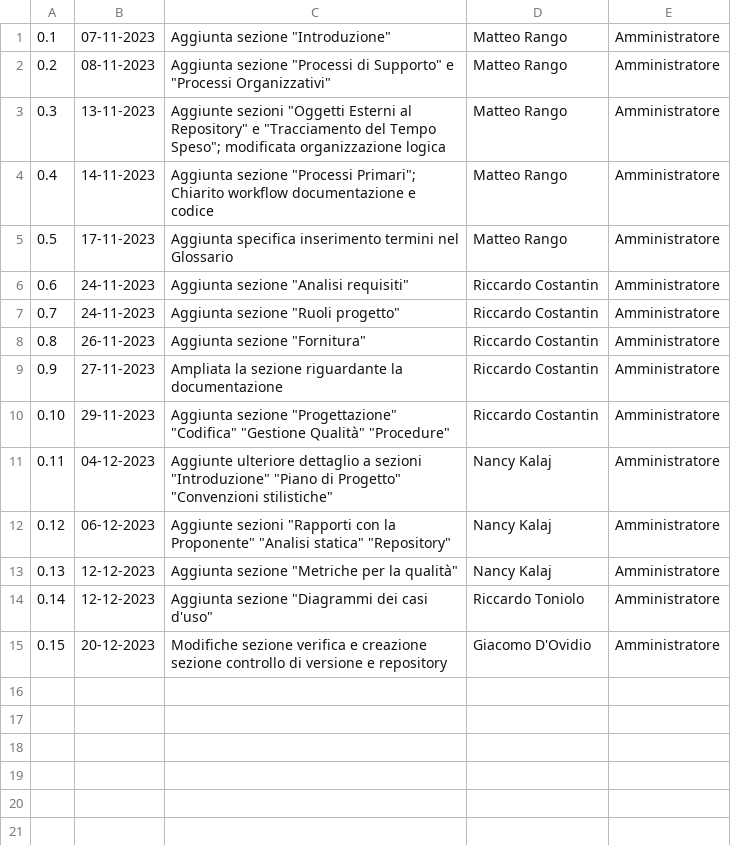
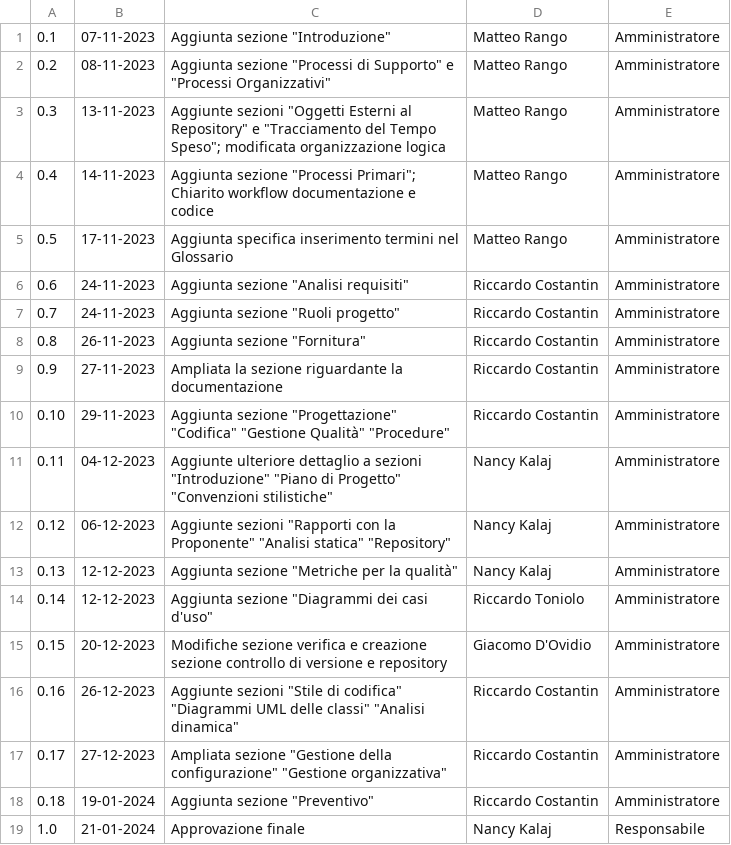
Before and after one commit to SWATEngineering/Docs, a CSV file: src/2_RTB/NormeDiProgetto/changelog.csv, drawn as a sheet; the diff names each change by its address in the sheet, - before the commit and + after, or states it on an @@ line.

Commit message:
161 issueona ndp (#169)
Co-authored-by: nance <126777026+nance97@users.noreply.github.com>
Co-authored-by: Dovid <128046372+Dovid308@users.noreply.github.com>
Co-authored-by: nance97 <nancy.kalaj@studenti.unipd.it>

```diff
--- a/src/2_RTB/NormeDiProgetto/changelog.csv
+++ b/src/2_RTB/NormeDiProgetto/changelog.csv
+row 16: 0.16 | 26-12-2023 | Aggiunte sezioni "Stile di codifica" "Diagrammi UML delle classi" "Analisi dinamica" | Riccardo Costantin | Amministratore
+row 17: 0.17 | 27-12-2023 | Ampliata sezione "Gestione della configurazione" "Gestione organizzativa" | Riccardo Costantin | Amministratore
+row 18: 0.18 | 19-01-2024 | Aggiunta sezione "Preventivo" | Riccardo Costantin | Amministratore
+row 19: 1.0 | 21-01-2024 | Approvazione finale | Nancy Kalaj | Responsabile
```
Also changed, not shown: src/2_RTB/Glossario/changelog.csv, src/2_RTB/Glossario/terms.csv, 7 other files.
